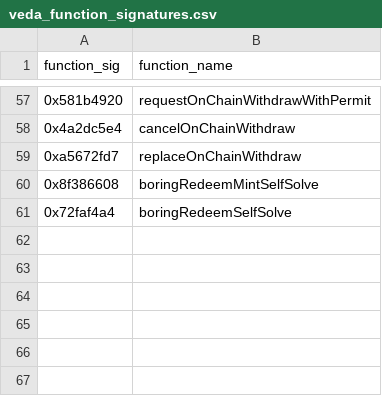
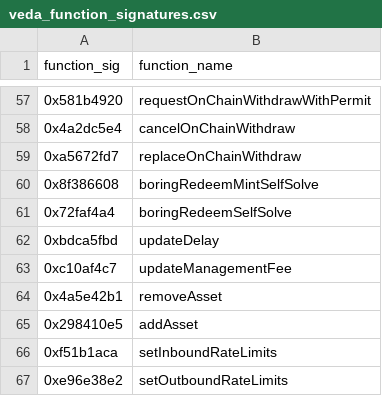
Before and after one commit to yearn/risk-score, a CSV file: protocol/scripts/veda_function_signatures.csv, drawn as a sheet; only a part is shown, gaps mark what is left out.

Commit message:
chore: improve veda script

```diff
--- a/protocol/scripts/veda_function_signatures.csv
+++ b/protocol/scripts/veda_function_signatures.csv
@@ -61 +61,7 @@ function_sig,function_name
 0x72faf4a4,boringRedeemSelfSolve
+0xbdca5fbd,updateDelay
+0xc10af4c7,updateManagementFee
+0x4a5e42b1,removeAsset
+0x298410e5,addAsset
+0xf51b1aca,setInboundRateLimits
+0xe96e38e2,setOutboundRateLimits
```
Also changed, not shown: 5 other files.
